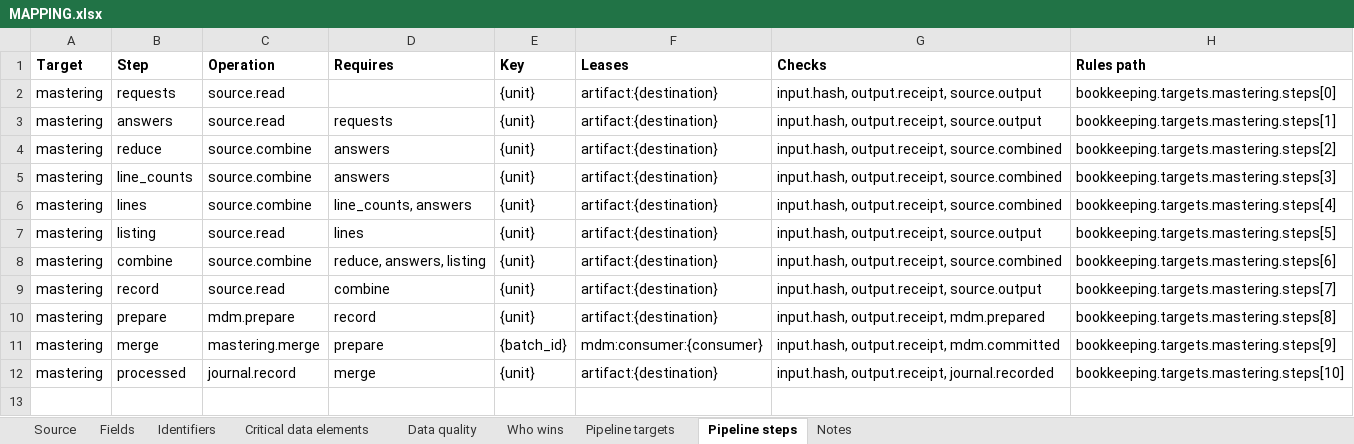
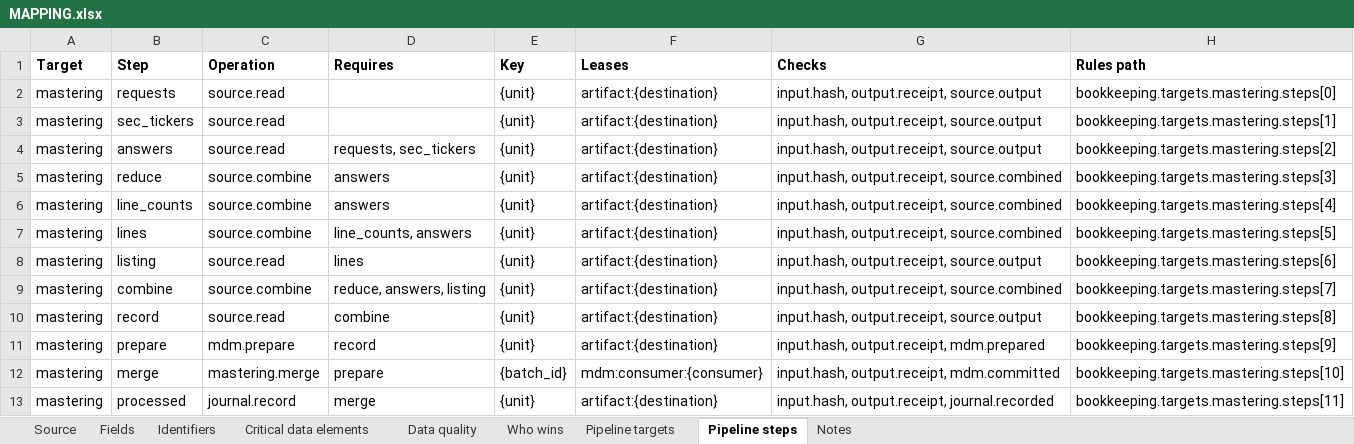
Before and after one commit to paulananth/edgartools-platform, an Excel workbook: rules/sources/openfigi/MAPPING.xlsx, sheet Pipeline steps, drawn as a sheet; values as stored, in another font and other column widths than the file's, no borders; addresses are those after the commit; the diff names each change by its address in the sheet, - before the commit and + after, or states it on an @@ line.

```diff
--- a/rules/sources/openfigi/MAPPING.xlsx (sheet Pipeline steps)
+++ b/rules/sources/openfigi/MAPPING.xlsx (sheet Pipeline steps)
+row 3: mastering | sec_tickers | source.read |  | {unit} | artifact:{destination} | input.hash, output.receipt, source.output | bookkeeping.targets.mastering.steps[1]
-D4 (Requires): requests
+D4 (Requires): requests, sec_tickers
-H4 (Rules path): bookkeeping.targets.mastering.steps[1]
+H4 (Rules path): bookkeeping.targets.mastering.steps[2]
-H5 (Rules path): bookkeeping.targets.mastering.steps[2]
+H5 (Rules path): bookkeeping.targets.mastering.steps[3]
-H6 (Rules path): bookkeeping.targets.mastering.steps[3]
+H6 (Rules path): bookkeeping.targets.mastering.steps[4]
-H7 (Rules path): bookkeeping.targets.mastering.steps[4]
+H7 (Rules path): bookkeeping.targets.mastering.steps[5]
-H8 (Rules path): bookkeeping.targets.mastering.steps[5]
+H8 (Rules path): bookkeeping.targets.mastering.steps[6]
-H9 (Rules path): bookkeeping.targets.mastering.steps[6]
+H9 (Rules path): bookkeeping.targets.mastering.steps[7]
-H10 (Rules path): bookkeeping.targets.mastering.steps[7]
+H10 (Rules path): bookkeeping.targets.mastering.steps[8]
-H11 (Rules path): bookkeeping.targets.mastering.steps[8]
+H11 (Rules path): bookkeeping.targets.mastering.steps[9]
-H12 (Rules path): bookkeeping.targets.mastering.steps[9]
+H12 (Rules path): bookkeeping.targets.mastering.steps[10]
-H13 (Rules path): bookkeeping.targets.mastering.steps[10]
+H13 (Rules path): bookkeeping.targets.mastering.steps[11]
```
Also changed, not shown: sheet Fields, 12 other files.
